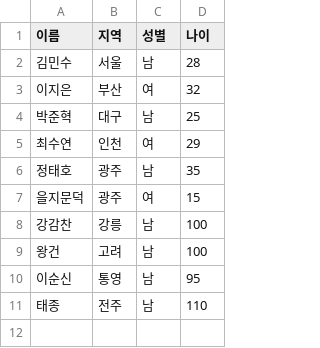
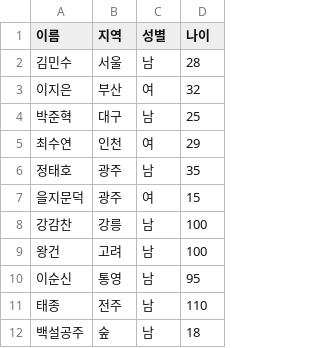
Before and after one commit to Apocalypse-avail/issuetest, a CSV file: users.csv, drawn as a sheet.

```diff
--- a/users.csv
+++ b/users.csv
@@ -11 +11,2 @@
 태종,전주,남,110
+백설공주,숲,남,18
```
Also changed, not shown: 1 other file.
